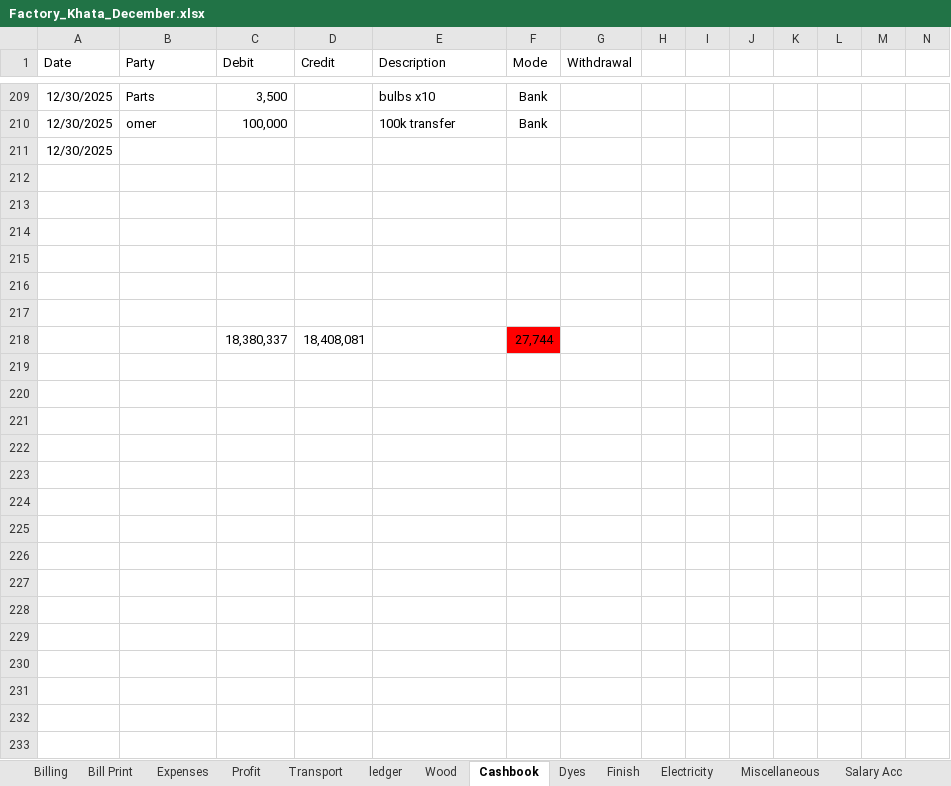
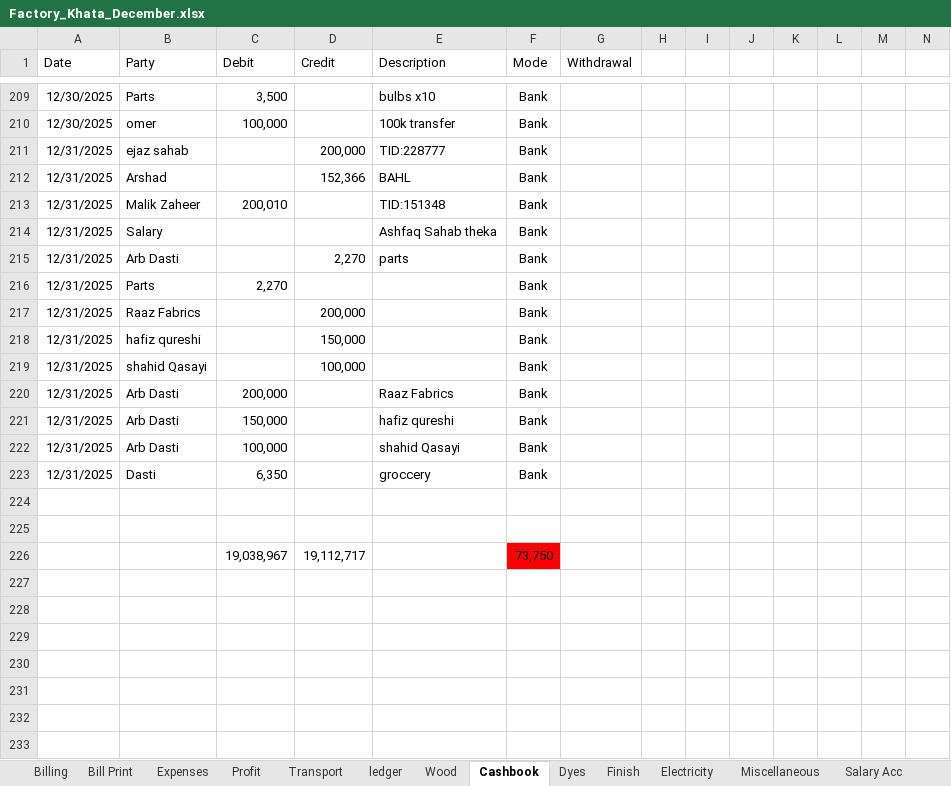
Before and after one commit to omerrazzaq4/AlHamd_Dec, an Excel workbook: Factory_Khata_December.xlsx, sheet Cashbook, drawn as a sheet; only a part is shown, gaps mark what is left out; values as stored, in another font and other column widths than the file's, no borders; charts and pictures and table styles not drawn; removed rows and columns are numbered as before the commit, all else as after; rows hold the shown columns only; the diff covers the shown part only; the diff names each change by its address in the sheet, - before the commit and + after, or states it on an @@ line.

Commit message:
Add files via upload

```diff
--- a/Factory_Khata_December.xlsx (sheet Cashbook)
+++ b/Factory_Khata_December.xlsx (sheet Cashbook)
-row 211: 12/30/2025
+row 211: 12/31/2025 | ejaz sahab |  | 200,000 | TID:228777 | Bank
+row 212: 12/31/2025 | Arshad |  | 152,366 | BAHL | Bank
+row 213: 12/31/2025 | Malik Zaheer | 200,010 |  | TID:151348 | Bank
+row 214: 12/31/2025 | Salary |  |  | Ashfaq Sahab theka | Bank
+row 215: 12/31/2025 | Arb Dasti |  | 2,270 | parts | Bank
+row 216: 12/31/2025 | Parts | 2,270 |  |  | Bank
+row 217: 12/31/2025 | Raaz Fabrics |  | 200,000 |  | Bank
+row 218: 12/31/2025 | hafiz qureshi |  | 150,000 |  | Bank
+row 219: 12/31/2025 | shahid Qasayi |  | 100,000 |  | Bank
+row 220: 12/31/2025 | Arb Dasti | 200,000 |  | Raaz Fabrics | Bank
+row 221: 12/31/2025 | Arb Dasti | 150,000 |  | hafiz qureshi | Bank
+row 222: 12/31/2025 | Arb Dasti | 100,000 |  | shahid Qasayi | Bank
+row 223: 12/31/2025 | Dasti | 6,350 |  | groccery | Bank
-row 226: (empty)
+row 226:  |  | 19,038,967 | 19,112,717 |  | 73,750
-F226 fill: none
+F226 fill: #FF0000
-row 215: (empty)
-row 216: (empty)
-row 217: (empty)
-row 218:  |  | 18,380,337 | 18,408,081 |  | 27,744
-row 219: (empty)
-row 220: (empty)
-row 221: (empty)
-row 222: (empty)
-row 223: (empty)
-row 224: (empty)
-row 225: (empty)
-row 226: (empty)
```
Also changed, not shown: 7 edited cells elsewhere in this sheet, sheet Billing, sheet Profit, sheet Balance, sheet Expenses, sheet Bill Print, sheet Running Acc.
